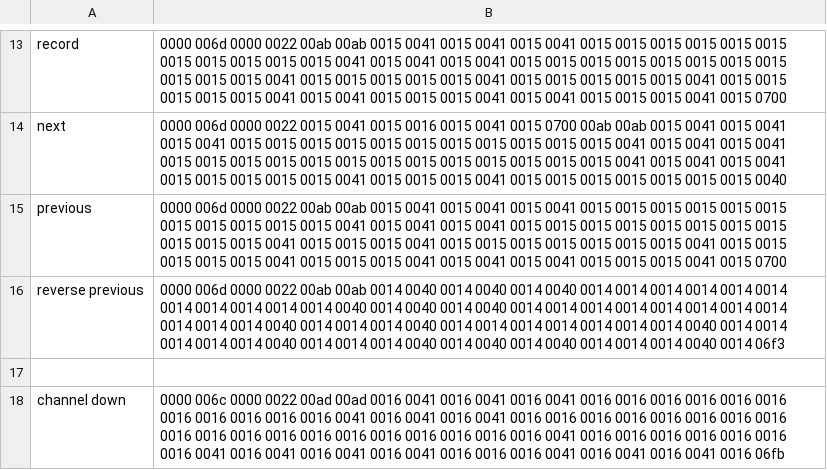
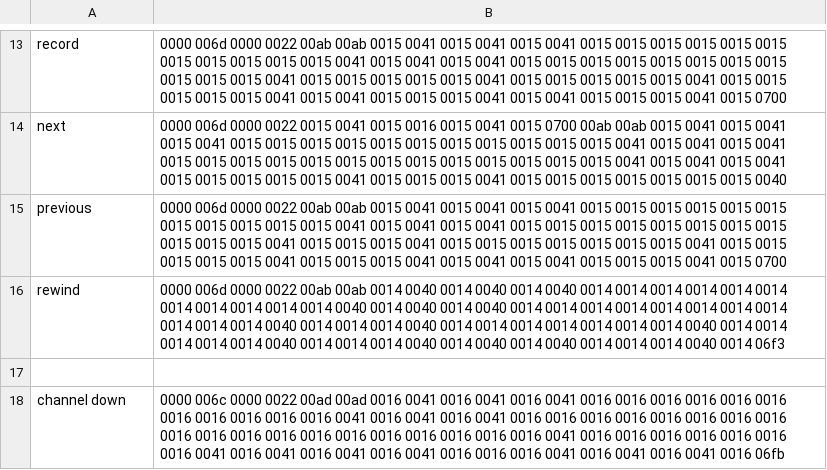
Before and after one commit to marciof/tools, a CSV file: ir/Samsung UN65KU6300.pronto.csv, drawn as a sheet; only a part is shown, gaps mark what is left out.

Commit message:
Fix Rewind button label after testing on the Samsung UN65KU6300

```diff
--- a/ir/Samsung UN65KU6300.pronto.csv
+++ b/ir/Samsung UN65KU6300.pronto.csv
@@ -15,3 +15,3 @@ next,0000 006d 0000 0022 0015 0041 0015 0016 0015 0041 0015 0700 00ab 00ab 0015
 previous,0000 006d 0000 0022 00ab 00ab 0015 0041 0015 0041 0015 0041 0015 0015 0015 0015 0015 0015 0015 0015 0015 0015 0015 0041 0015 0041 0015 0041 0015 0015 0015 0015 0015 0015 0015 0015 0015 0015 0015 0041 0015 0015 0015 0041 0015 0015 0015 0015 0015 0015 0015 0041 0015 0015 0015 0015 0015 0041 0015 0015 0015 0041 0015 0041 0015 0041 0015 0015 0015 0041 0015 0700
-reverse previous,0000 006d 0000 0022 00ab 00ab 0014 0040 0014 0040 0014 0040 0014 0014 0014 0014 0014 0014 0014 0014 0014 0014 0014 0040 0014 0040 0014 0040 0014 0014 0014 0014 0014 0014 0014 0014 0014 0014 0014 0040 0014 0014 0014 0040 0014 0014 0014 0014 0014 0014 0014 0040 0014 0014 0014 0014 0014 0040 0014 0014 0014 0040 0014 0040 0014 0040 0014 0014 0014 0040 0014 06f3
+rewind,0000 006d 0000 0022 00ab 00ab 0014 0040 0014 0040 0014 0040 0014 0014 0014 0014 0014 0014 0014 0014 0014 0014 0014 0040 0014 0040 0014 0040 0014 0014 0014 0014 0014 0014 0014 0014 0014 0014 0014 0040 0014 0014 0014 0040 0014 0014 0014 0014 0014 0014 0014 0040 0014 0014 0014 0014 0014 0040 0014 0014 0014 0040 0014 0040 0014 0040 0014 0014 0014 0040 0014 06f3
 
```
